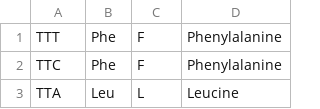
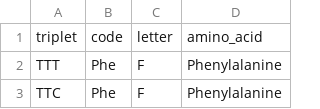
Before and after one commit to kyzooghost/RustInPeace, a CSV file: src/algorithm_exercises/Chapter 3/3.5/amino.csv, drawn as a sheet; only a part is shown; the shorter side is filled out with more unchanged rows; the diff names each change by its address in the sheet, - before the commit and + after, or states it on an @@ line.

```diff
--- a/src/algorithm_exercises/Chapter 3/3.5/amino.csv
+++ b/src/algorithm_exercises/Chapter 3/3.5/amino.csv
+row 1: triplet | code | letter | amino_acid
```
Also changed, not shown: 1 other file.
